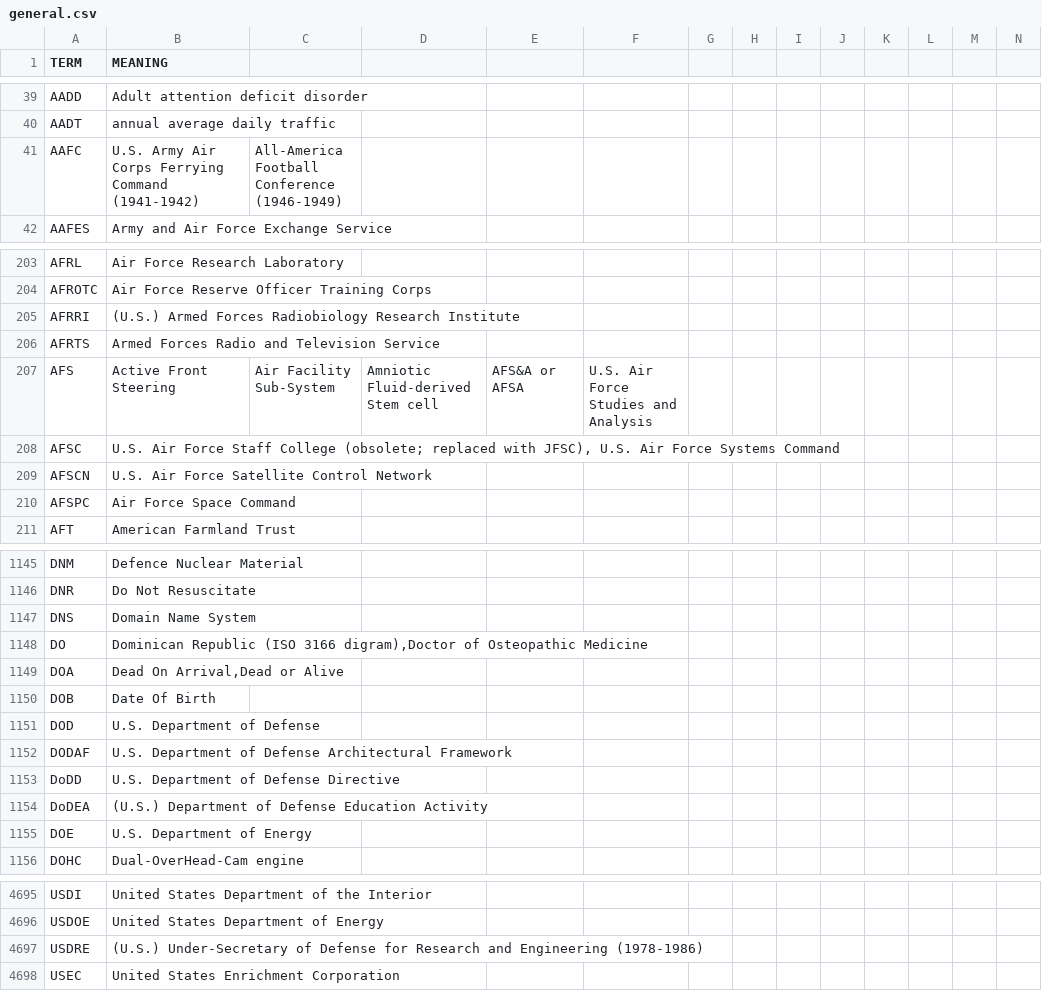
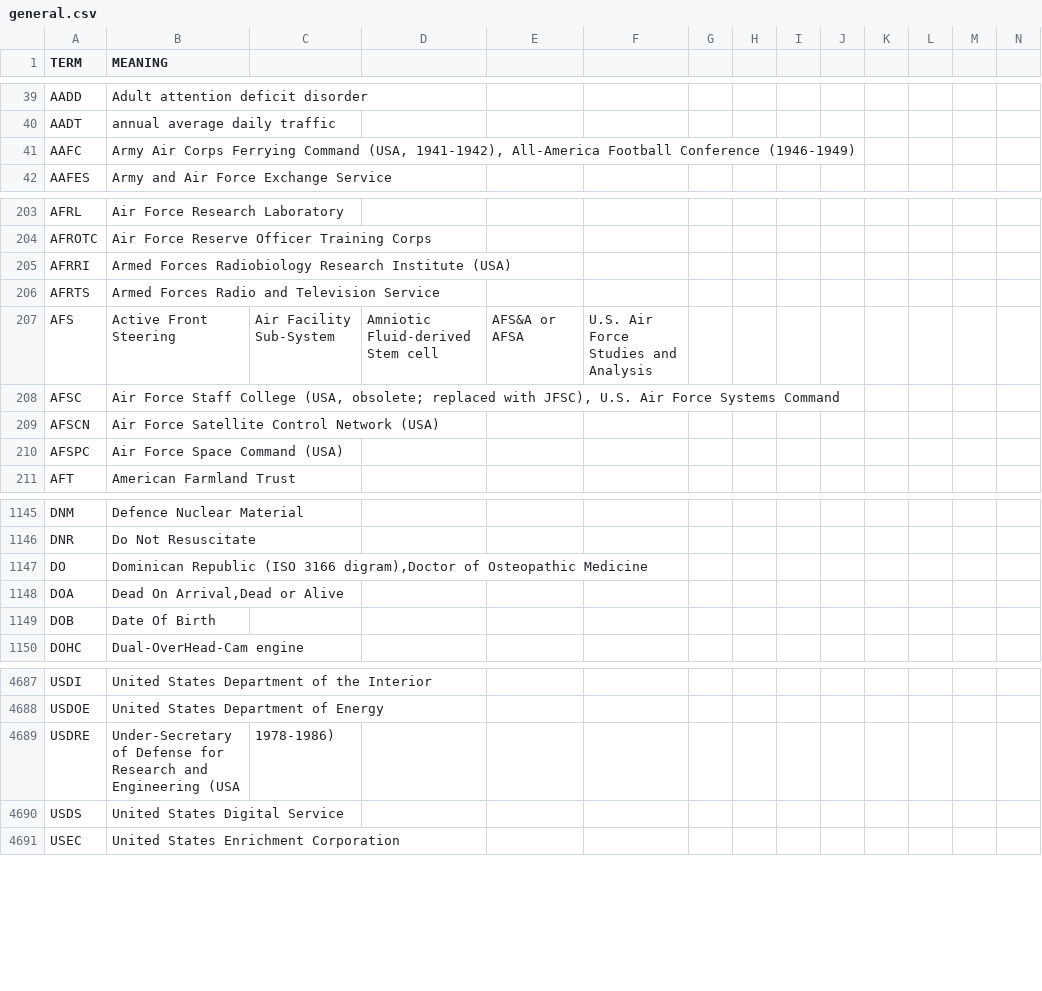
Before and after one commit to fleschutz/talk2windows, a CSV file: data/abbr/general.csv, drawn as a sheet; only a part is shown, gaps mark what is left out; removed rows and columns are numbered as before the commit, all else as after; rows hold the shown columns only; the diff covers the shown part only; the diff names each change by its address in the sheet, - before the commit and + after, or states it on an @@ line.

```diff
--- a/data/abbr/general.csv
+++ b/data/abbr/general.csv
-B41 (MEANING): U.S. Army Air Corps Ferrying Command (1941-1942)
+B41 (MEANING): Army Air Corps Ferrying Command (USA, 1941-1942), All-America Football Conference (1946-1949)
-C41: All-America Football Conference (1946-1949)
+C41: (empty)
-B205 (MEANING): (U.S.) Armed Forces Radiobiology Research Institute
+B205 (MEANING): Armed Forces Radiobiology Research Institute (USA)
-B208 (MEANING): U.S. Air Force Staff College (obsolete; replaced with…
+B208 (MEANING): Air Force Staff College (USA, obsolete; replaced with…
-B209 (MEANING): U.S. Air Force Satellite Control Network
+B209 (MEANING): Air Force Satellite Control Network (USA)
-B210 (MEANING): Air Force Space Command
+B210 (MEANING): Air Force Space Command (USA)
-row 1147: DNS | Domain Name System
-row 1151: DOD | U.S. Department of Defense
-row 1152: DODAF | U.S. Department of Defense Architectural Framework
-row 1153: DoDD | U.S. Department of Defense Directive
-row 1154: DoDEA | (U.S.) Department of Defense Education Activity
-row 1155: DOE | U.S. Department of Energy
-B4689 (MEANING): (U.S.) Under-Secretary of Defense for Research and Engineering (1978-1986)
+B4689 (MEANING): Under-Secretary of Defense for Research and Engineering (USA
-C4689: (empty)
+C4689: 1978-1986)
+row 4690: USDS | United States Digital Service
```
Also changed, not shown: 2 removed rows and 23 edited cells elsewhere in this file, data/abbr/aviation.csv, data/abbr/chemistry.csv, 3 other files.
